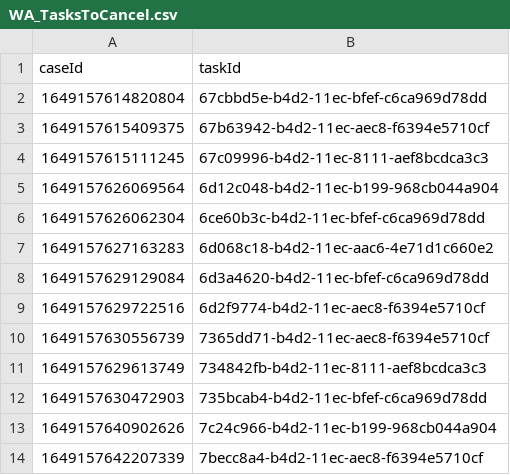
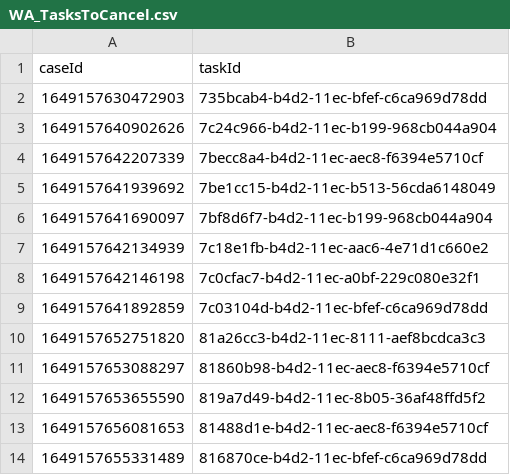
Before and after one commit to hmcts/wa-performance, a CSV file: src/gatling/resources/WA_TasksToCancel.csv, drawn as a sheet; only a part is shown; the shorter side is filled out with more unchanged rows; the diff names each change by its address in the sheet, - before the commit and + after, or states it on an @@ line.

```diff
--- a/src/gatling/resources/WA_TasksToCancel.csv
+++ b/src/gatling/resources/WA_TasksToCancel.csv
-row 2: 1649157614820804 | 67cbbd5e-b4d2-11ec-bfef-c6ca969d78dd
-row 3: 1649157615409375 | 67b63942-b4d2-11ec-aec8-f6394e5710cf
-row 4: 1649157615111245 | 67c09996-b4d2-11ec-8111-aef8bcdca3c3
-row 5: 1649157626069564 | 6d12c048-b4d2-11ec-b199-968cb044a904
-row 6: 1649157626062304 | 6ce60b3c-b4d2-11ec-bfef-c6ca969d78dd
-row 7: 1649157627163283 | 6d068c18-b4d2-11ec-aac6-4e71d1c660e2
-row 8: 1649157629129084 | 6d3a4620-b4d2-11ec-bfef-c6ca969d78dd
-row 9: 1649157629722516 | 6d2f9774-b4d2-11ec-aec8-f6394e5710cf
-row 10: 1649157630556739 | 7365dd71-b4d2-11ec-aec8-f6394e5710cf
-row 11: 1649157629613749 | 734842fb-b4d2-11ec-8111-aef8bcdca3c3
```
Also changed, not shown: src/gatling/resources/WA_R2Cases.csv.
